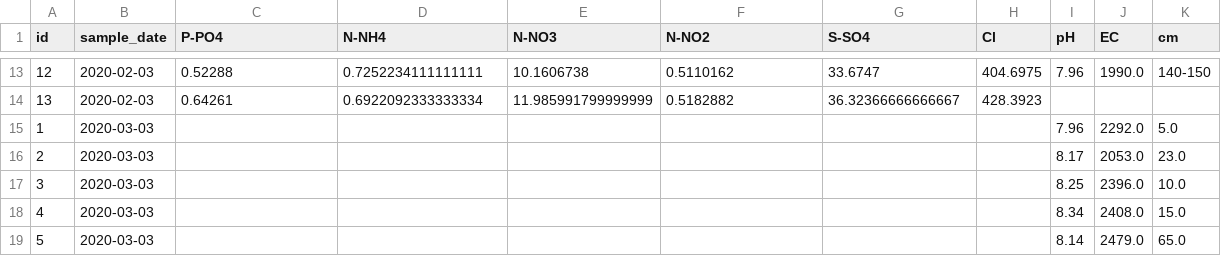
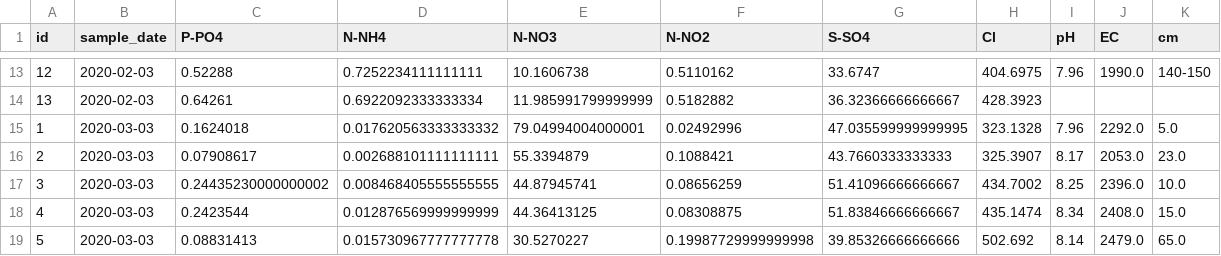
Before and after one commit to eliavst/NahalalPyViz, a CSV file: data/final_df.csv, drawn as a sheet; only a part is shown, gaps mark what is left out; the diff covers the shown part only; the diff names each change by its address in the sheet, - before the commit and + after, or states it on an @@ line.

Commit message:
Update final_df.csv

```diff
--- a/data/final_df.csv
+++ b/data/final_df.csv
-C15 (P-PO4): (empty)
+C15 (P-PO4): 0.1624018
-D15 (N-NH4): (empty)
+D15 (N-NH4): 0.017620563333333332
-E15 (N-NO3): (empty)
+E15 (N-NO3): 79.04994004000001
-F15 (N-NO2): (empty)
+F15 (N-NO2): 0.02492996
-G15 (S-SO4): (empty)
+G15 (S-SO4): 47.035599999999995
-H15 (Cl): (empty)
+H15 (Cl): 323.1328
-C16 (P-PO4): (empty)
+C16 (P-PO4): 0.07908617
-D16 (N-NH4): (empty)
+D16 (N-NH4): 0.002688101111111111
-E16 (N-NO3): (empty)
+E16 (N-NO3): 55.3394879
-F16 (N-NO2): (empty)
+F16 (N-NO2): 0.1088421
-G16 (S-SO4): (empty)
+G16 (S-SO4): 43.7660333333333
-H16 (Cl): (empty)
+H16 (Cl): 325.3907
-C17 (P-PO4): (empty)
+C17 (P-PO4): 0.24435230000000002
-D17 (N-NH4): (empty)
+D17 (N-NH4): 0.008468405555555555
-E17 (N-NO3): (empty)
+E17 (N-NO3): 44.87945741
-F17 (N-NO2): (empty)
+F17 (N-NO2): 0.08656259
-G17 (S-SO4): (empty)
+G17 (S-SO4): 51.41096666666667
-H17 (Cl): (empty)
+H17 (Cl): 434.7002
-C18 (P-PO4): (empty)
+C18 (P-PO4): 0.2423544
-D18 (N-NH4): (empty)
+D18 (N-NH4): 0.012876569999999999
-E18 (N-NO3): (empty)
+E18 (N-NO3): 44.36413125
-F18 (N-NO2): (empty)
+F18 (N-NO2): 0.08308875
-G18 (S-SO4): (empty)
+G18 (S-SO4): 51.83846666666667
-H18 (Cl): (empty)
+H18 (Cl): 435.1474
-C19 (P-PO4): (empty)
+C19 (P-PO4): 0.08831413
-D19 (N-NH4): (empty)
+D19 (N-NH4): 0.015730967777777778
-E19 (N-NO3): (empty)
+E19 (N-NO3): 30.5270227
-F19 (N-NO2): (empty)
+F19 (N-NO2): 0.19987729999999998
-G19 (S-SO4): (empty)
+G19 (S-SO4): 39.85326666666666
-H19 (Cl): (empty)
+H19 (Cl): 502.692
```
Also changed, not shown: 48 edited cells elsewhere in this file.
